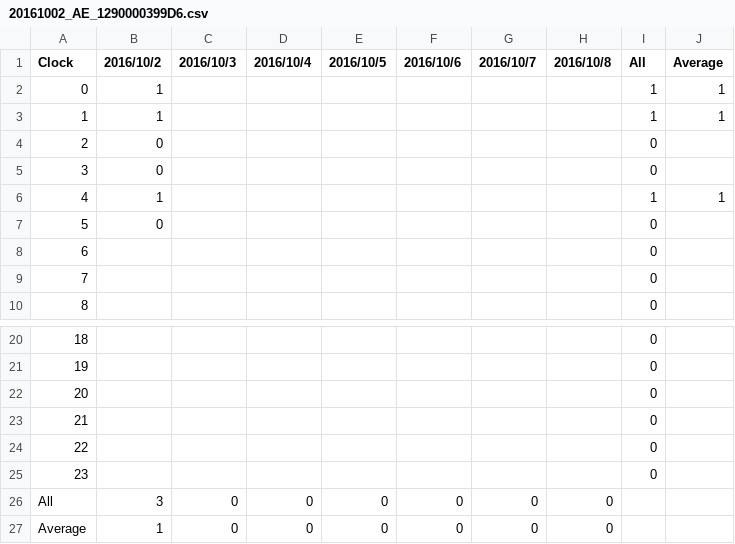
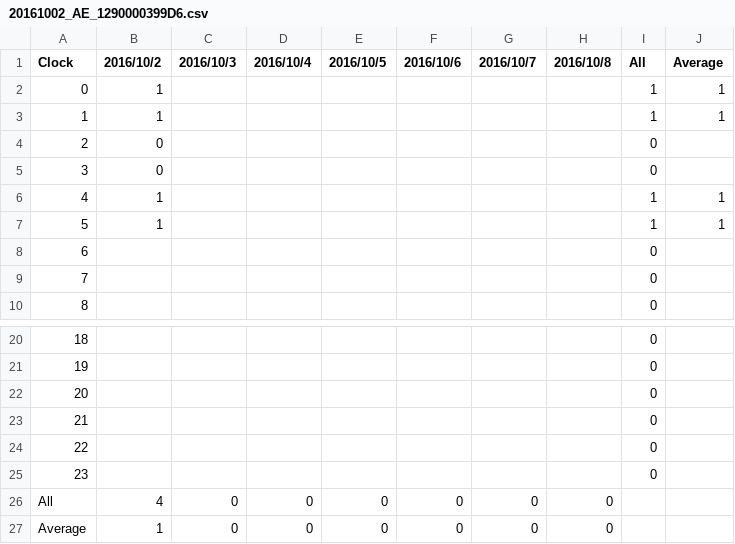
Before and after one commit to srsplabo/srsp_data, a CSV file: 1290000399D6/daily_clock_report/20161002_AE_1290000399D6.csv, drawn as a sheet; only a part is shown, gaps mark what is left out.

```diff
--- a/1290000399D6/daily_clock_report/20161002_AE_1290000399D6.csv
+++ b/1290000399D6/daily_clock_report/20161002_AE_1290000399D6.csv
@@ -6,3 +6,3 @@ Clock,2016/10/2,2016/10/3,2016/10/4,2016/10/5,2016/10/6,2016/10/7,2016/10/8,All,
 4,1,,,,,,,1,1
-5,0,,,,,,,0
+5,1,,,,,,,1,1
 6,,,,,,,,0
@@ -25,3 +25,3 @@ Clock,2016/10/2,2016/10/3,2016/10/4,2016/10/5,2016/10/6,2016/10/7,2016/10/8,All,
 23,,,,,,,,0
-All,3,0,0,0,0,0,0
+All,4,0,0,0,0,0,0
 Average,1,0,0,0,0,0,0
```
Also changed, not shown: 1290000399D6/daily_report/2016_AE_1290000399D6.csv, 1290000399D6/hourly_report/201610_AE_1290000399D6.csv, 7 other files.
